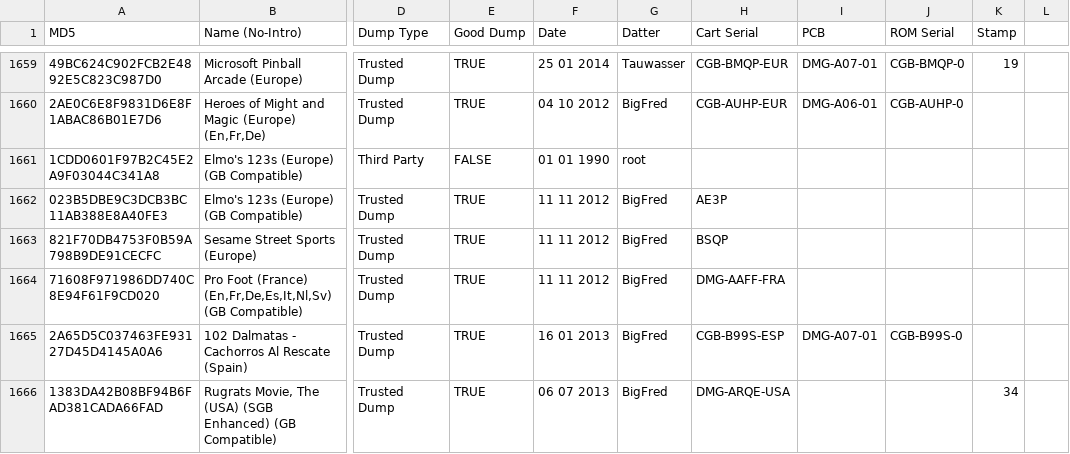
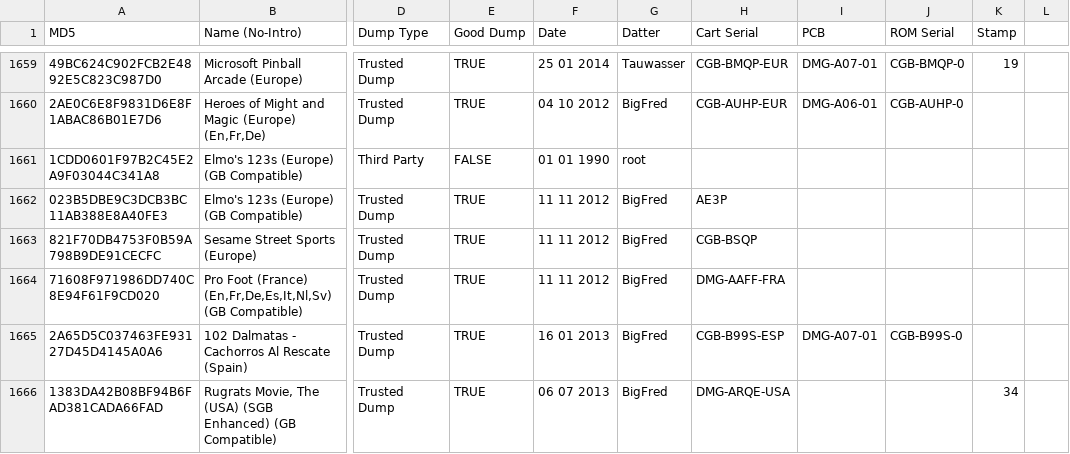
Before and after one commit to Tauwasser/DoM_crawl, a CSV file: gbc.csv, drawn as a sheet; only a part is shown, gaps mark what is left out; the diff names each change by its address in the sheet, - before the commit and + after, or states it on an @@ line.

Commit message:
gbc.csv: fix BigFred entry with CGB prefix instead of DMG
Signed-off-by: Tauwasser <tauwasser@tauwasser.eu>

```diff
--- a/gbc.csv
+++ b/gbc.csv
-H1663 (Cart Serial): BSQP
+H1663 (Cart Serial): CGB-BSQP
```
